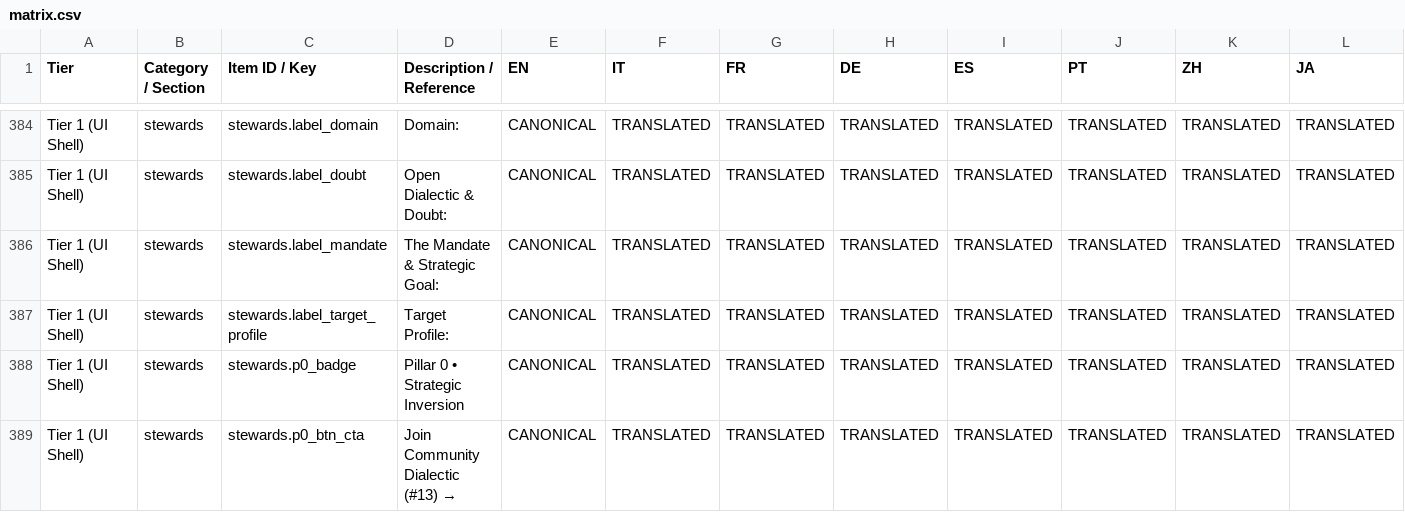
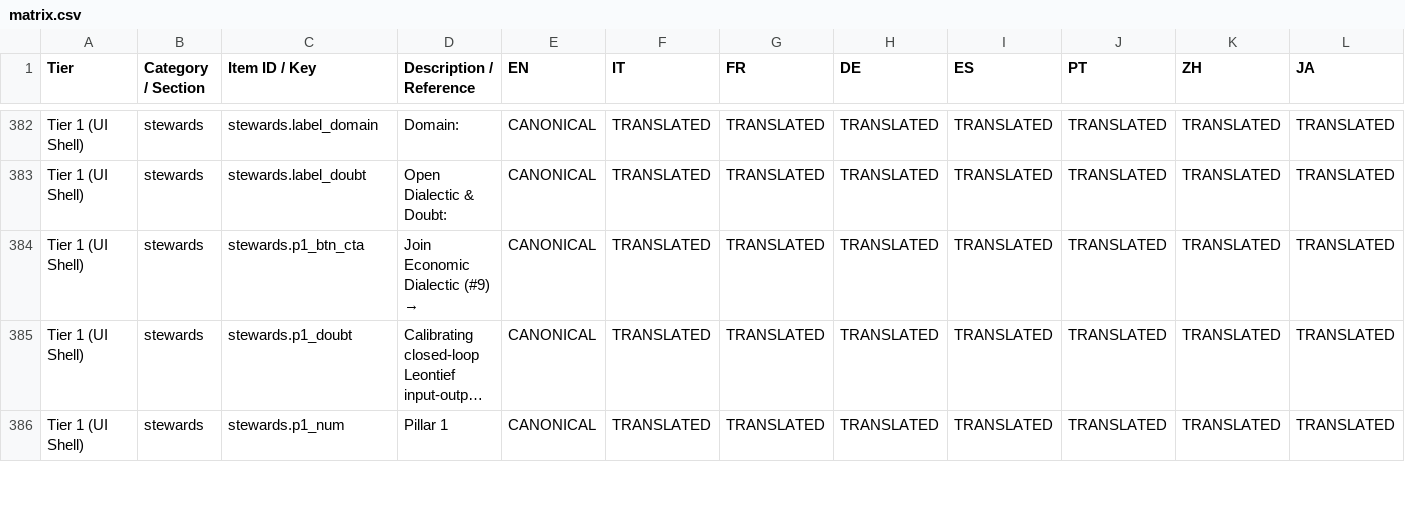
Before and after one commit to kyberlex/ONE, a CSV file: webapp/i18n/matrix.csv, drawn as a sheet; only a part is shown, gaps mark what is left out; the shorter side is filled out with more unchanged rows; long unchanged cells end in …; rows hold the shown columns only; the diff covers the shown part only; the diff names each change by its address in the sheet, - before the commit and + after, or states it on an @@ line.

Commit message:
refactor(stewards): focus public showcase on 4 technical pillars

```diff
--- a/webapp/i18n/matrix.csv
+++ b/webapp/i18n/matrix.csv
-row 386: Tier 1 (UI Shell) | stewards | stewards.label_mandate | The Mandate & Strategic Goal: | CANONICAL | TRANSLATED | TRANSLATED | TRANSLATED | TRANSLATED | TRANSLATED | TRANSLATED | TRANSLATED
-row 387: Tier 1 (UI Shell) | stewards | stewards.label_target_profile | Target Profile: | CANONICAL | TRANSLATED | TRANSLATED | TRANSLATED | TRANSLATED | TRANSLATED | TRANSLATED | TRANSLATED
-row 388: Tier 1 (UI Shell) | stewards | stewards.p0_badge | Pillar 0 • Strategic Inversion | CANONICAL | TRANSLATED | TRANSLATED | TRANSLATED | TRANSLATED | TRANSLATED | TRANSLATED | TRANSLATED
-row 389: Tier 1 (UI Shell) | stewards | stewards.p0_btn_cta | Join Community Dialectic (#13) → | CANONICAL | TRANSLATED | TRANSLATED | TRANSLATED | TRANSLATED | TRANSLATED | TRANSLATED | TRANSLATED
```
Also changed, not shown: 6 removed rows and 2 edited cells elsewhere in this file, 24 other files.
